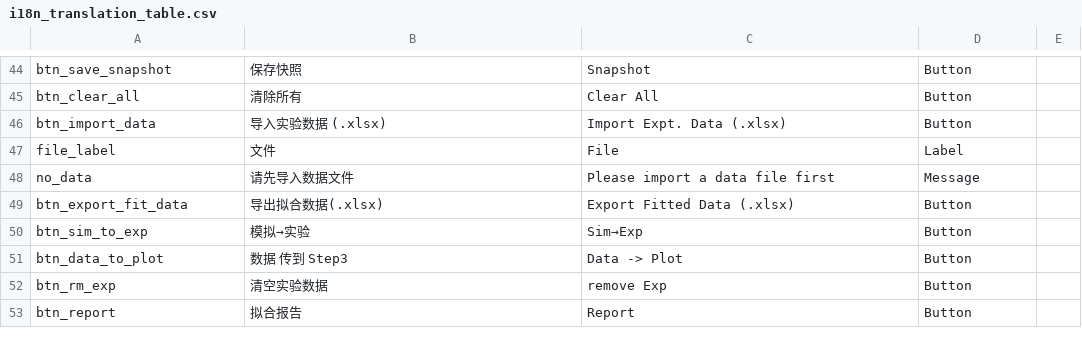
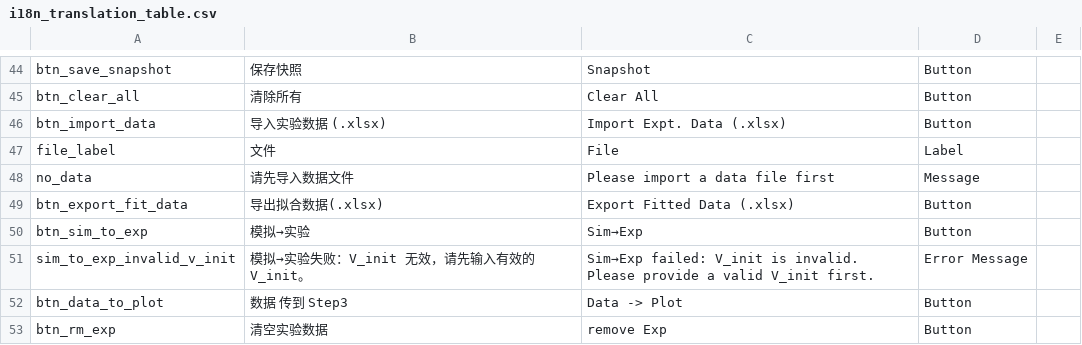
Before and after one commit to GuangluWu/ViaBind_itc, a CSV file: ITCsimfit/i18n_translation_table.csv, drawn as a sheet; only a part is shown, gaps mark what is left out; the shorter side is filled out with more unchanged rows.

Commit message:
feat(step2): 重构首次注射体积同步逻辑并添加验证
- 新增 `resolve_first_injection_targets` 函数，统一处理从元数据、拟合参数、积分表或默认值中确定 V_pre 和 V_init 目标值的逻辑
- 新增 `should_warn_v_pre_change` 函数，仅在手动修改且 V_pre 与 V_init 不一致时显示警告，避免程序化更新时误报
- 新增 `update_v_pre_programmatically` 和 `apply_first_injection_pair` 辅助函数，确保程序化更新 V_pre 时正确设置抑制标志并同步 V_init
- 为模拟→实验操作添加 V_init 有效性检查，无效时显示错误消息（已添加 i18n 条目）
- 在快照恢复和导入流程中使用新的辅助函数，避免不必要的警告
- 添加配套单元测试，覆盖首次注射目标解析、警告策略和模拟→实验验证

```diff
--- a/ITCsimfit/i18n_translation_table.csv
+++ b/ITCsimfit/i18n_translation_table.csv
@@ -50,2 +50,3 @@ btn_export_fit_data,导出拟合数据(.xlsx),Export Fitted Data (.xlsx),Button,
 btn_sim_to_exp,模拟→实验,Sim→Exp,Button,
+sim_to_exp_invalid_v_init,模拟→实验失败：V_init 无效，请先输入有效的 V_init。,"Sim→Exp failed: V_init is invalid. Please provide a valid V_init first.",Error Message,
 btn_data_to_plot,数据 传到 Step3,Data -> Plot,Button,
```
Also changed, not shown: 7 other files.
